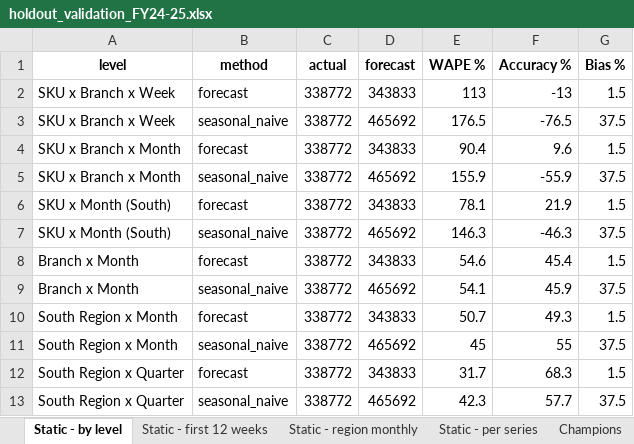
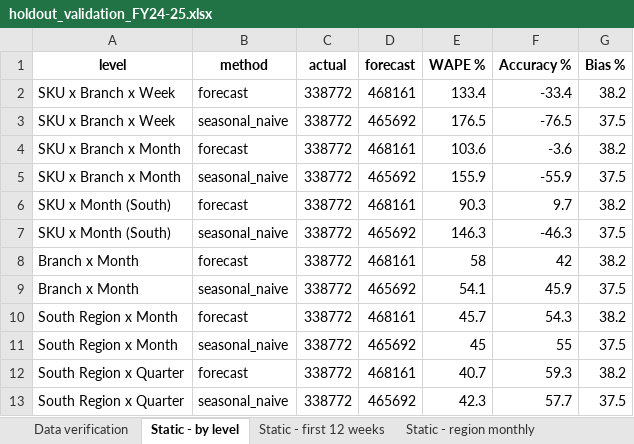
Before and after one commit to saiprash711/ISB_Capstone_Project, an Excel workbook: EDA dashboard Python/holdout_validation/holdout_validation_FY24-25.xlsx, sheet Static - by level, drawn as a sheet; values as stored, in another font and other column widths than the file's, no borders; the diff names each change by its address in the sheet, - before the commit and + after, or states it on an @@ line.

Commit message:
feat: add holdout validation dashboard page and backtesting modules for FY24-25 data

```diff
--- a/EDA dashboard Python/holdout_validation/holdout_validation_FY24-25.xlsx (sheet Static - by level)
+++ b/EDA dashboard Python/holdout_validation/holdout_validation_FY24-25.xlsx (sheet Static - by level)
+sheet tab: Data verification
-D2 (forecast): 343833
+D2 (forecast): 468161
-E2 (WAPE %): 113
+E2 (WAPE %): 133.4
-F2 (Accuracy %): -13
+F2 (Accuracy %): -33.4
-G2 (Bias %): 1.5
+G2 (Bias %): 38.2
-D4 (forecast): 343833
+D4 (forecast): 468161
-E4 (WAPE %): 90.4
+E4 (WAPE %): 103.6
-F4 (Accuracy %): 9.6
+F4 (Accuracy %): -3.6
-G4 (Bias %): 1.5
+G4 (Bias %): 38.2
-D6 (forecast): 343833
+D6 (forecast): 468161
-E6 (WAPE %): 78.1
+E6 (WAPE %): 90.3
-F6 (Accuracy %): 21.9
+F6 (Accuracy %): 9.7
-G6 (Bias %): 1.5
+G6 (Bias %): 38.2
-D8 (forecast): 343833
+D8 (forecast): 468161
-E8 (WAPE %): 54.6
+E8 (WAPE %): 58
-F8 (Accuracy %): 45.4
+F8 (Accuracy %): 42
-G8 (Bias %): 1.5
+G8 (Bias %): 38.2
-D10 (forecast): 343833
+D10 (forecast): 468161
-E10 (WAPE %): 50.7
+E10 (WAPE %): 45.7
-F10 (Accuracy %): 49.3
+F10 (Accuracy %): 54.3
-G10 (Bias %): 1.5
+G10 (Bias %): 38.2
-D12 (forecast): 343833
+D12 (forecast): 468161
-E12 (WAPE %): 31.7
+E12 (WAPE %): 40.7
-F12 (Accuracy %): 68.3
+F12 (Accuracy %): 59.3
-G12 (Bias %): 1.5
+G12 (Bias %): 38.2
```
Also changed, not shown: sheet Static - per series, sheet Champions, sheet Static - first 12 weeks, sheet Static - region monthly, other sheet tabs, 59 other files.
